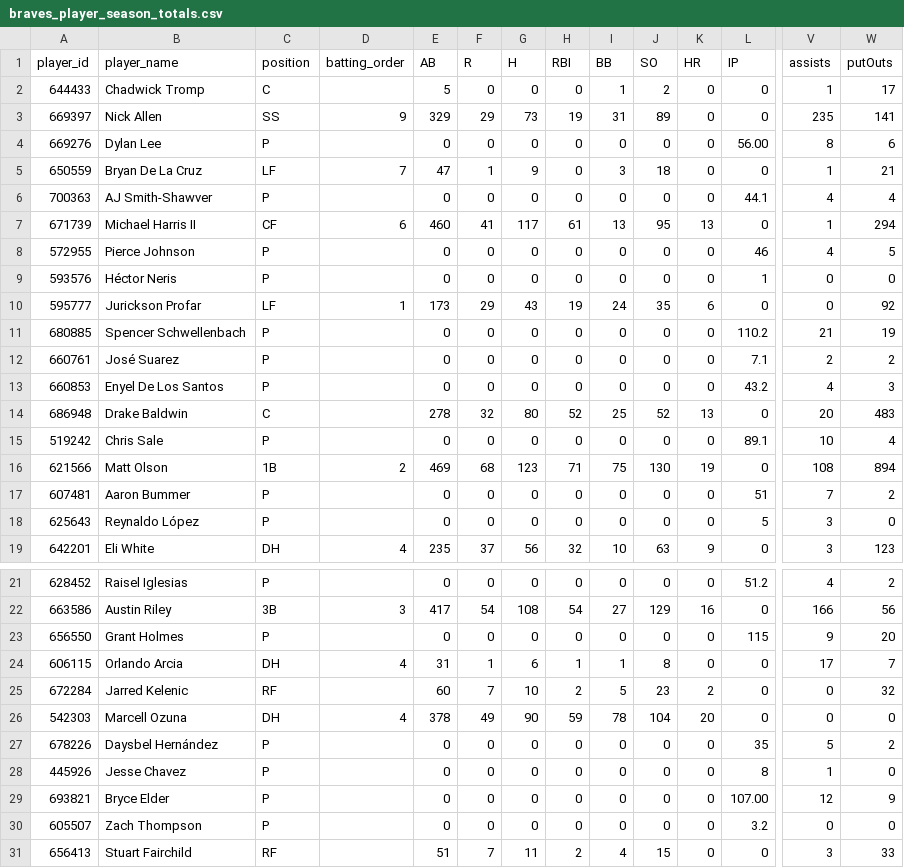
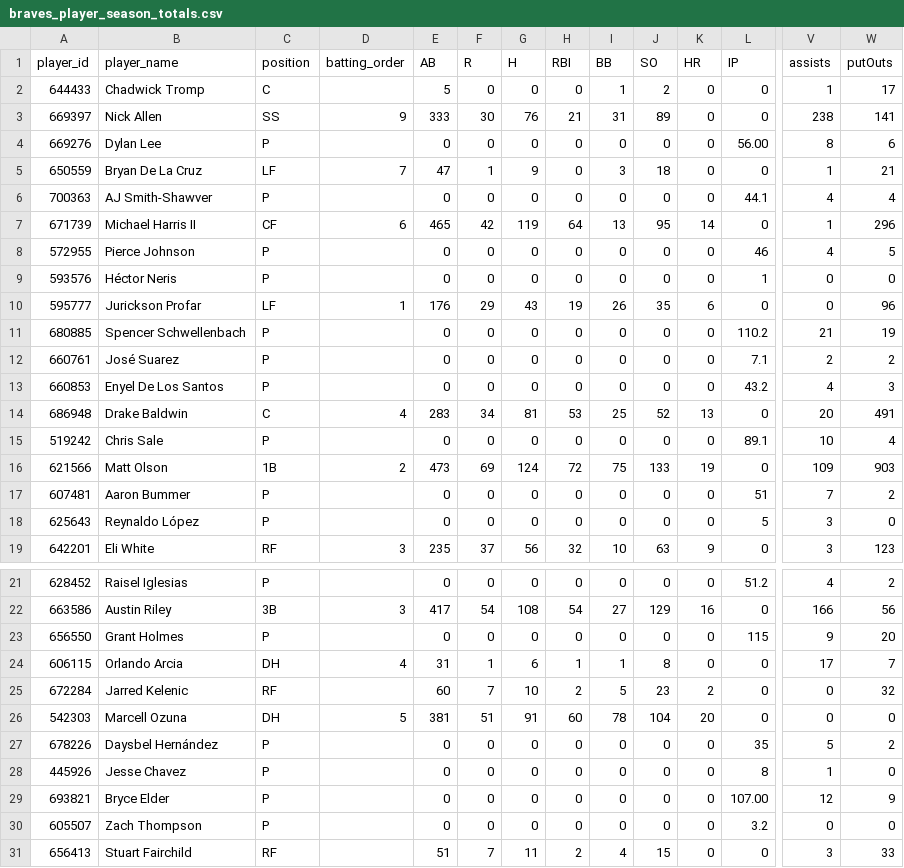
Before and after one commit to Floodplain4/Braves_Stats, a CSV file: braves_player_season_totals.csv, drawn as a sheet; only a part is shown, gaps mark what is left out; the diff covers the shown part only; the diff names each change by its address in the sheet, - before the commit and + after, or states it on an @@ line.

```diff
--- a/braves_player_season_totals.csv
+++ b/braves_player_season_totals.csv
-E3 (AB): 329
+E3 (AB): 333
-F3 (R): 29
+F3 (R): 30
-G3 (H): 73
+G3 (H): 76
-H3 (RBI): 19
+H3 (RBI): 21
-V3 (assists): 235
+V3 (assists): 238
-E7 (AB): 460
+E7 (AB): 465
-F7 (R): 41
+F7 (R): 42
-G7 (H): 117
+G7 (H): 119
-H7 (RBI): 61
+H7 (RBI): 64
-K7 (HR): 13
+K7 (HR): 14
-W7 (putOuts): 294
+W7 (putOuts): 296
-E10 (AB): 173
+E10 (AB): 176
-I10 (BB): 24
+I10 (BB): 26
-W10 (putOuts): 92
+W10 (putOuts): 96
-D14 (batting_order): (empty)
+D14 (batting_order): 4
-E14 (AB): 278
+E14 (AB): 283
-F14 (R): 32
+F14 (R): 34
-G14 (H): 80
+G14 (H): 81
-H14 (RBI): 52
+H14 (RBI): 53
-W14 (putOuts): 483
+W14 (putOuts): 491
-E16 (AB): 469
+E16 (AB): 473
-F16 (R): 68
+F16 (R): 69
-G16 (H): 123
+G16 (H): 124
-H16 (RBI): 71
+H16 (RBI): 72
-J16 (SO): 130
+J16 (SO): 133
-V16 (assists): 108
+V16 (assists): 109
-W16 (putOuts): 894
+W16 (putOuts): 903
-C19 (position): DH
+C19 (position): RF
-D19 (batting_order): 4
+D19 (batting_order): 3
-D26 (batting_order): 4
+D26 (batting_order): 5
-E26 (AB): 378
+E26 (AB): 381
-F26 (R): 49
+F26 (R): 51
-G26 (H): 90
+G26 (H): 91
-H26 (RBI): 59
+H26 (RBI): 60
```
Also changed, not shown: 30 edited cells elsewhere in this file.
